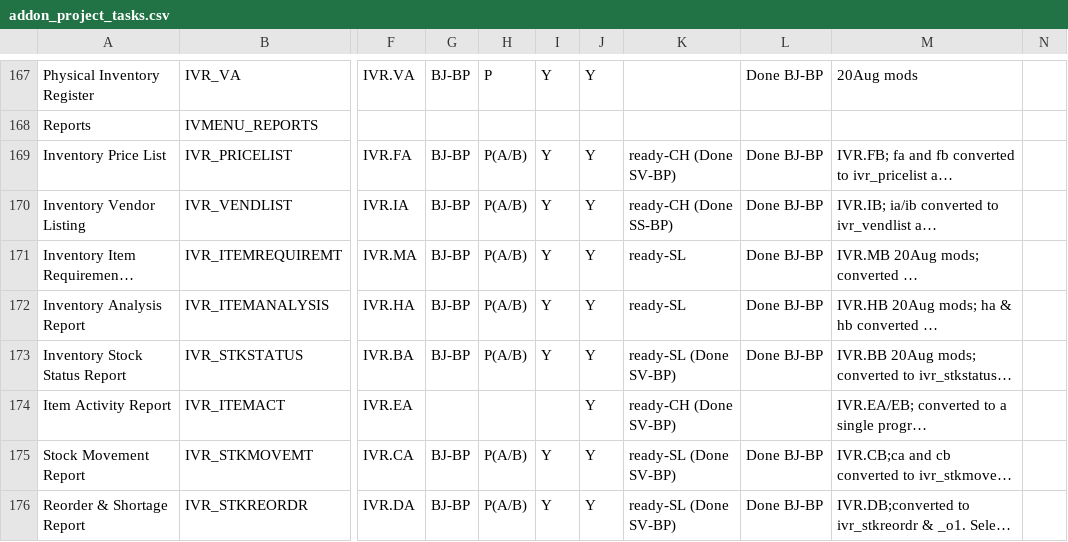
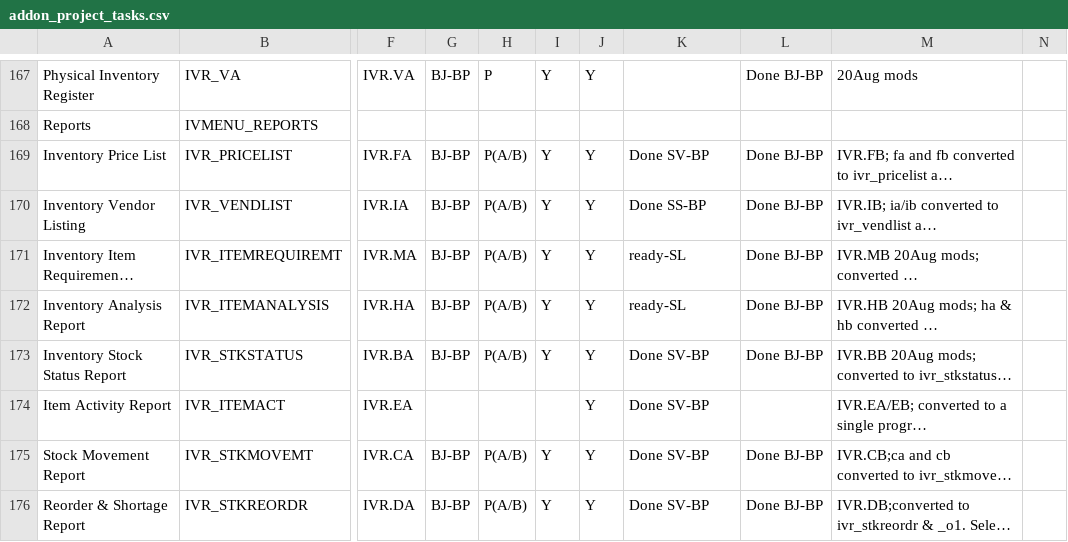
Before and after one commit to nmlynx/AddonSoftware, a CSV file: docs/addon_project_tasks.csv, drawn as a sheet; only a part is shown, gaps mark what is left out; long unchanged cells end in …; the diff covers the shown part only; the diff names each change by its address in the sheet, - before the commit and + after, or states it on an @@ line.

Commit message:
Checking in after updating DocOut status in GL, IV and AR modules

```diff
--- a/docs/addon_project_tasks.csv
+++ b/docs/addon_project_tasks.csv
-K169: ready-CH (Done SV-BP)
+K169: Done SV-BP
-K170: ready-CH (Done SS-BP)
+K170: Done SS-BP
-K173: ready-SL (Done SV-BP)
+K173: Done SV-BP
-K174: ready-CH (Done SV-BP)
+K174: Done SV-BP
-K175:K176: ready-SL (Done SV-BP)
+K175:K176: Done SV-BP
```
Also changed, not shown: 15 edited cells elsewhere in this file.
